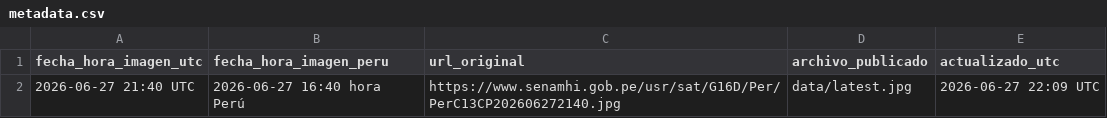
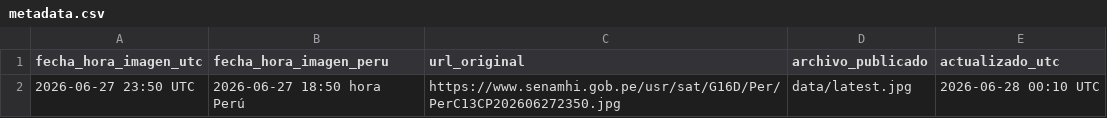
Before and after one commit to JOSERAMOS05/senamhi-satelite, a CSV file: data/metadata.csv, drawn as a sheet.

```diff
--- a/data/metadata.csv
+++ b/data/metadata.csv
@@ -1,2 +1,2 @@
 fecha_hora_imagen_utc,fecha_hora_imagen_peru,url_original,archivo_publicado,actualizado_utc
-2026-06-27 21:40 UTC,2026-06-27 16:40 hora Perú,https://www.senamhi.gob.pe/usr/sat/G16D/Per/PerC13CP202606272140.jpg,data/latest.jpg,2026-06-27 22:09 UTC
+2026-06-27 23:50 UTC,2026-06-27 18:50 hora Perú,https://www.senamhi.gob.pe/usr/sat/G16D/Per/PerC13CP202606272350.jpg,data/latest.jpg,2026-06-28 00:10 UTC
```
Also changed, not shown: 1 other file.
